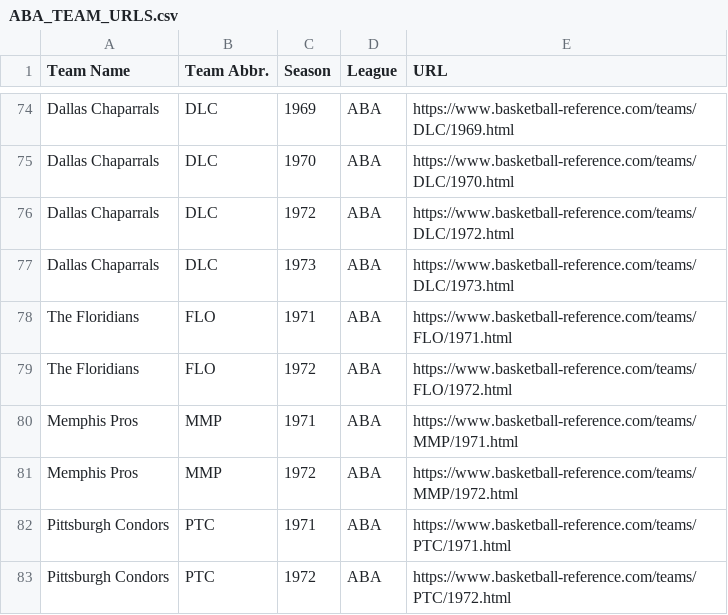
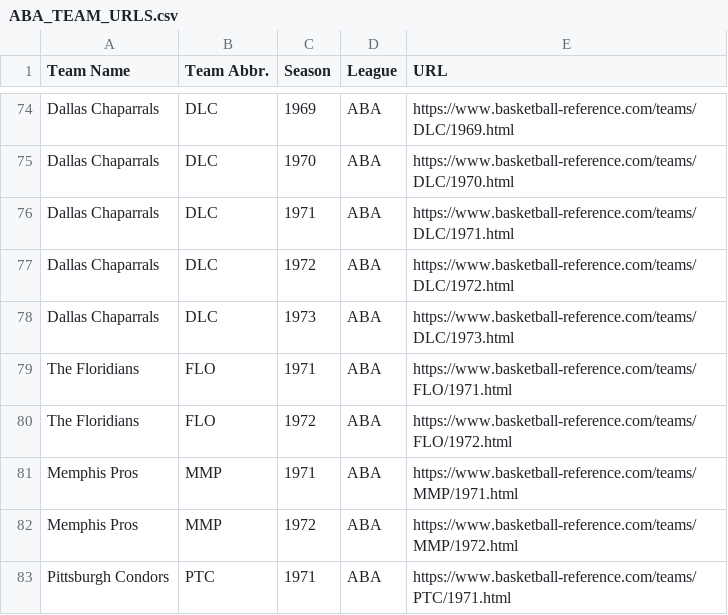
Before and after one commit to djvn2002/Basketball_Database, a CSV file: URLS/ABA URLS/ABA_TEAM_URLS.csv, drawn as a sheet; only a part is shown, gaps mark what is left out; the shorter side is filled out with more unchanged rows.

```diff
--- a/URLS/ABA URLS/ABA_TEAM_URLS.csv
+++ b/URLS/ABA URLS/ABA_TEAM_URLS.csv
@@ -75,2 +75,3 @@ Dallas Chaparrals,DLC,1969,ABA,https://www.basketball-reference.com/teams/DLC/19
 Dallas Chaparrals,DLC,1970,ABA,https://www.basketball-reference.com/teams/DLC/1970.html
+Dallas Chaparrals,DLC,1971,ABA,https://www.basketball-reference.com/teams/DLC/1971.html
 Dallas Chaparrals,DLC,1972,ABA,https://www.basketball-reference.com/teams/DLC/1972.html
```
Also changed, not shown: URLS/ABA URLS/ABA_PLAYOFFS_URLS.csv, URLS/NBA URLS/NBA_LEAGUE_URLS.csv, 8 other files.
